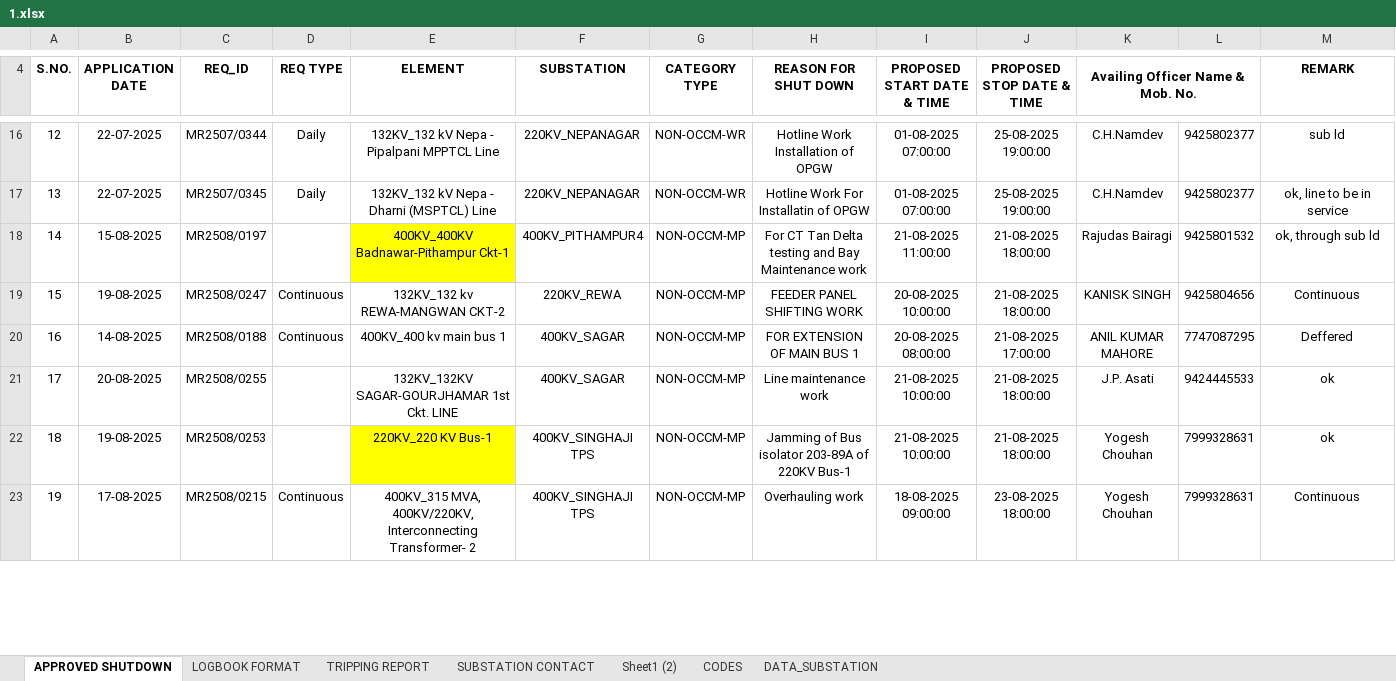
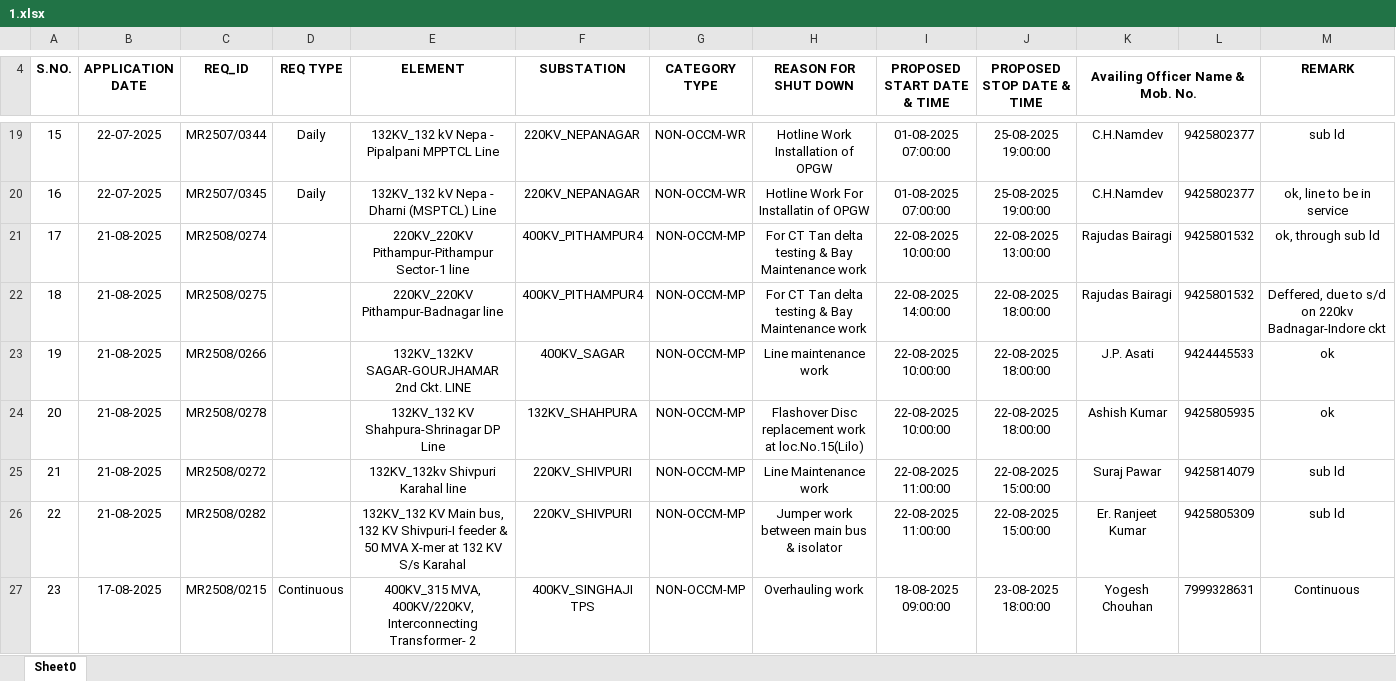
Before and after one commit to SLDCMP/shutdown, an Excel workbook: 1.xlsx, sheet Sheet0, drawn as a sheet; only a part is shown, gaps mark what is left out; values as stored, in another font and other column widths than the file's, no borders; charts and pictures not drawn; removed rows and columns are numbered as before the commit, all else as after; the diff covers the shown part only; the diff names each change by its address in the sheet, - before the commit and + after, or states it on an @@ line.

```diff
--- a/1.xlsx (sheet Sheet0)
+++ b/1.xlsx (sheet Sheet0)
-sheet tab: APPROVED SHUTDOWN
+sheet tab: Sheet0
-sheet tab: LOGBOOK FORMAT
-sheet tab: TRIPPING REPORT
-sheet tab: SUBSTATION CONTACT
-sheet tab: Sheet1 (2)
-sheet tab: CODES
-sheet tab: DATA_SUBSTATION
@@ column A (S.NO.) renumbered between rows 9 and 39 @@
-B21 (APPLICATION DATE): 15-08-2025
+B21 (APPLICATION DATE): 21-08-2025
-C21 (REQ_ID): MR2508/0197
+C21 (REQ_ID): MR2508/0274
-E21 (ELEMENT): 400KV_400KV Badnawar-Pithampur Ckt-1
+E21 (ELEMENT): 220KV_220KV Pithampur-Pithampur Sector-1 line
-E21 fill: #FFFF00
+E21 fill: none
-H21 (REASON FOR SHUT DOWN): …CT Tan Delta testing and Bay Maintenance…
+H21 (REASON FOR SHUT DOWN): …CT Tan delta testing & Bay Maintenance…
-I21 (PROPOSED START DATE & TIME): 21-08-2025 11:00:00
+I21 (PROPOSED START DATE & TIME): 22-08-2025 10:00:00
-J21 (PROPOSED STOP DATE & TIME): 21-08-2025 18:00:00
+J21 (PROPOSED STOP DATE & TIME): 22-08-2025 13:00:00
-row 19: 15 | 19-08-2025 | MR2508/0247 | Continuous | 132KV_132 kv REWA-MANGWAN CKT-2 | 220KV_REWA | NON-OCCM-MP | FEEDER PANEL SHIFTING WORK | 20-08-2025 10:00:00 | 21-08-2025 18:00:00 | KANISK SINGH | 9425804656 | Continuous
-row 20: 16 | 14-08-2025 | MR2508/0188 | Continuous | 400KV_400 kv main bus 1 | 400KV_SAGAR | NON-OCCM-MP | FOR EXTENSION OF MAIN BUS 1 | 20-08-2025 08:00:00 | 21-08-2025 17:00:00 | ANIL KUMAR MAHORE | 7747087295 | Deffered
+row 22: 18 | 21-08-2025 | MR2508/0275 |  | 220KV_220KV Pithampur-Badnagar line | 400KV_PITHAMPUR4 | NON-OCCM-MP | For CT Tan delta testing & Bay Maintenance work | 22-08-2025 14:00:00 | 22-08-2025 18:00:00 | Rajudas Bairagi | 9425801532 | Deffered, due to s/d on 220kv Badnagar-Indore ckt
-B23 (APPLICATION DATE): 20-08-2025
+B23 (APPLICATION DATE): 21-08-2025
-C23 (REQ_ID): MR2508/0255
+C23 (REQ_ID): MR2508/0266
-E23 (ELEMENT): 132KV_132KV SAGAR-GOURJHAMAR 1st Ckt. LINE
+E23 (ELEMENT): 132KV_132KV SAGAR-GOURJHAMAR 2nd Ckt. LINE
-I23 (PROPOSED START DATE & TIME): 21-08-2025 10:00:00
+I23 (PROPOSED START DATE & TIME): 22-08-2025 10:00:00
-J23 (PROPOSED STOP DATE & TIME): 21-08-2025 18:00:00
+J23 (PROPOSED STOP DATE & TIME): 22-08-2025 18:00:00
-row 22: 18 | 19-08-2025 | MR2508/0253 |  | 220KV_220 KV Bus-1 | 400KV_SINGHAJI TPS | NON-OCCM-MP | Jamming of Bus isolator 203-89A of 220KV Bus-1 | 21-08-2025 10:00:00 | 21-08-2025 18:00:00 | Yogesh Chouhan | 7999328631 | ok
+row 24: 20 | 21-08-2025 | MR2508/0278 |  | 132KV_132 KV Shahpura-Shrinagar DP Line | 132KV_SHAHPURA | NON-OCCM-MP | Flashover Disc replacement work at loc.No.15(Lilo) | 22-08-2025 10:00:00 | 22-08-2025 18:00:00 | Ashish Kumar | 9425805935 | ok
+row 25: 21 | 21-08-2025 | MR2508/0272 |  | 132KV_132kv Shivpuri Karahal line | 220KV_SHIVPURI | NON-OCCM-MP | Line Maintenance work | 22-08-2025 11:00:00 | 22-08-2025 15:00:00 | Suraj Pawar | 9425814079 | sub ld
+row 26: 22 | 21-08-2025 | MR2508/0282 |  | 132KV_132 KV Main bus, 132 KV Shivpuri-I feeder & 50 MVA X-mer at 132 KV S/s Karahal | 220KV_SHIVPURI | NON-OCCM-MP | Jumper work between main bus & isolator | 22-08-2025 11:00:00 | 22-08-2025 15:00:00 | Er. Ranjeet Kumar | 9425805309 | sub ld
```
Also changed, not shown: 19 added rows, 11 removed rows and 43 edited cells elsewhere in this sheet, charts or pictures.
